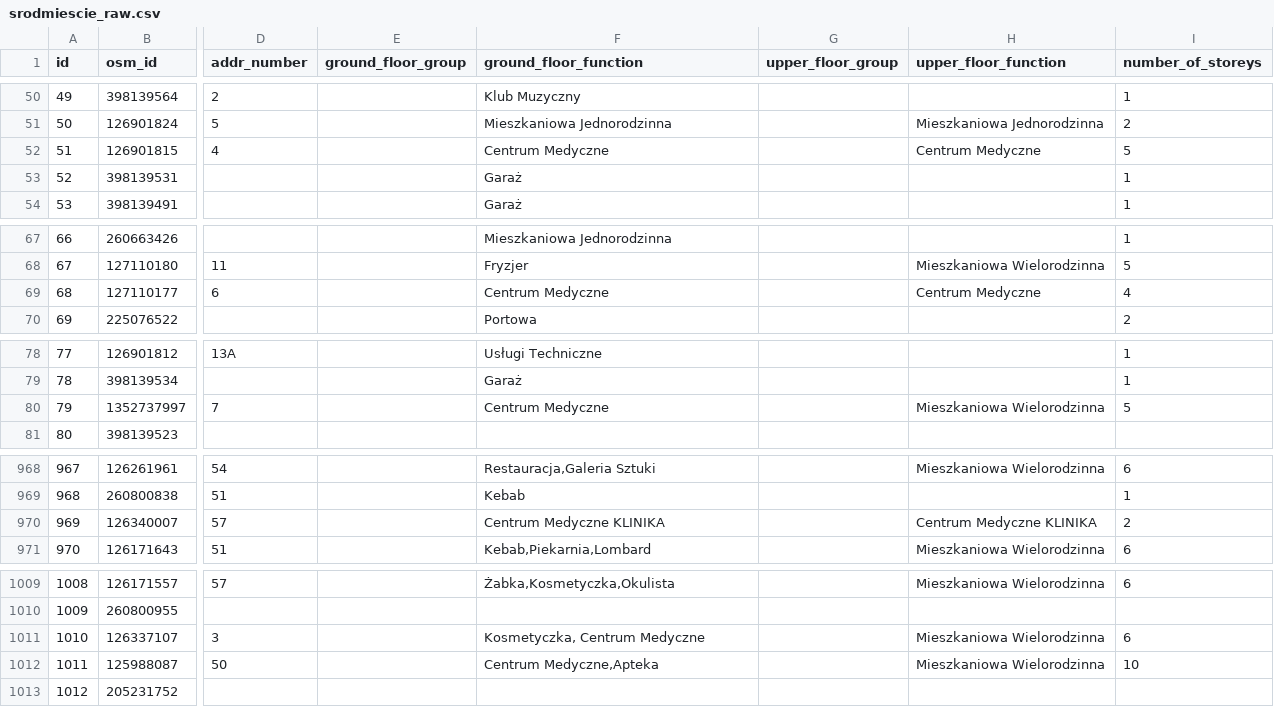
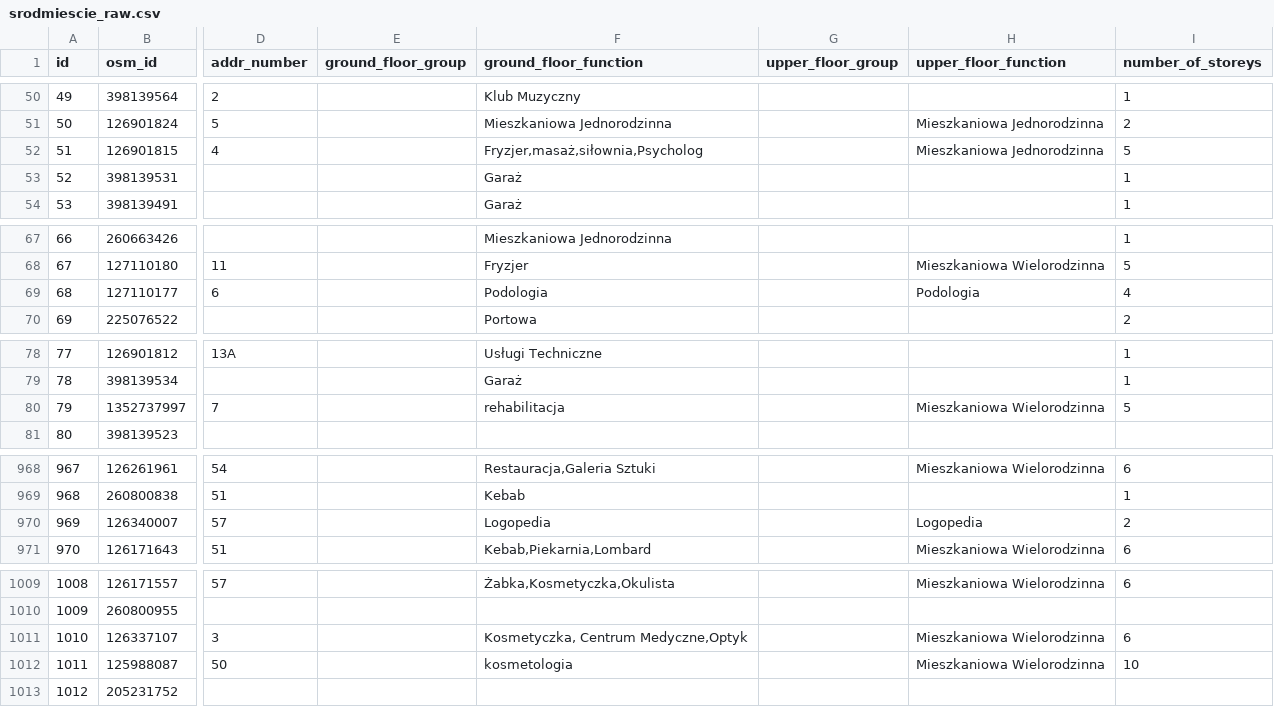
Before and after one commit to MichalRyplewicz/gdynia-srodmiescie, a CSV file: data/raw/srodmiescie_raw.csv, drawn as a sheet; only a part is shown, gaps mark what is left out; the diff covers the shown part only; the diff names each change by its address in the sheet, - before the commit and + after, or states it on an @@ line.

Commit message:
Complete inventory, processed tables, load script, checkpoints to 25.10

```diff
--- a/data/raw/srodmiescie_raw.csv
+++ b/data/raw/srodmiescie_raw.csv
-F52 (ground_floor_function): Centrum Medyczne
+F52 (ground_floor_function): Fryzjer,masaż,siłownia,Psycholog
-H52 (upper_floor_function): Centrum Medyczne
+H52 (upper_floor_function): Mieszkaniowa Jednorodzinna
-F69 (ground_floor_function): Centrum Medyczne
+F69 (ground_floor_function): Podologia
-H69 (upper_floor_function): Centrum Medyczne
+H69 (upper_floor_function): Podologia
-F80 (ground_floor_function): Centrum Medyczne
+F80 (ground_floor_function): rehabilitacja
-F970 (ground_floor_function): Centrum Medyczne KLINIKA
+F970 (ground_floor_function): Logopedia
-H970 (upper_floor_function): Centrum Medyczne KLINIKA
+H970 (upper_floor_function): Logopedia
-F1011 (ground_floor_function): Kosmetyczka, Centrum Medyczne
+F1011 (ground_floor_function): Kosmetyczka, Centrum Medyczne,Optyk
-F1012 (ground_floor_function): Centrum Medyczne,Apteka
+F1012 (ground_floor_function): kosmetologia
```
Also changed, not shown: 9 edited cells elsewhere in this file, data/processed/checks/result_fill_rate.csv, data/reference/category_map.csv, 11 other files.
